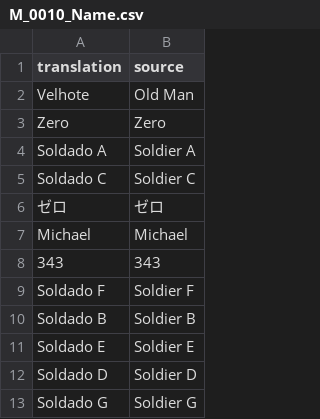
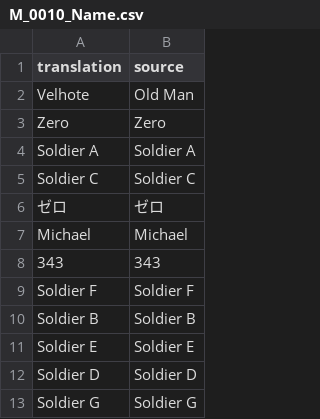
Before and after one commit to Arekushi/drakengard-3-pt-br-translation, a CSV file: texts/translation/M_0010_Name.csv, drawn as a sheet.

Commit message:
📚 Test Fix Png in Soldier names

```diff
--- a/texts/translation/M_0010_Name.csv
+++ b/texts/translation/M_0010_Name.csv
@@ -3,4 +3,4 @@
 "Zero","Zero"
-"Soldado A","Soldier A"
-"Soldado C","Soldier C"
+"Soldier A","Soldier A"
+"Soldier C","Soldier C"
 "ゼロ","ゼロ"
@@ -8,6 +8,6 @@
 "343","343"
-"Soldado F","Soldier F"
-"Soldado B","Soldier B"
-"Soldado E","Soldier E"
-"Soldado D","Soldier D"
-"Soldado G","Soldier G"
+"Soldier F","Soldier F"
+"Soldier B","Soldier B"
+"Soldier E","Soldier E"
+"Soldier D","Soldier D"
+"Soldier G","Soldier G"
```
Also changed, not shown: 1 other file.
